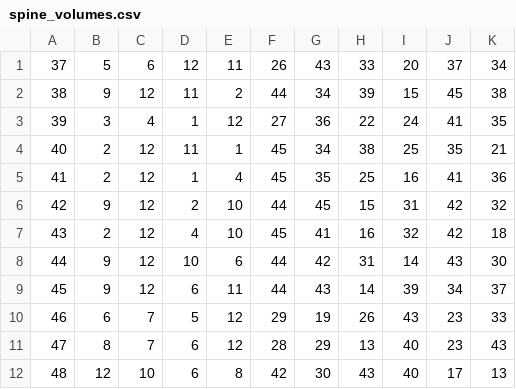
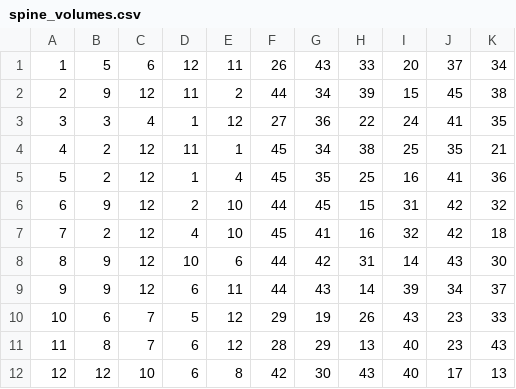
Before and after one commit to southseact-3d/fcd, a CSV file: src/Mod/Fem/test_files/ccx/spine_volumes.csv, drawn as a sheet.

```diff
--- a/src/Mod/Fem/test_files/ccx/spine_volumes.csv
+++ b/src/Mod/Fem/test_files/ccx/spine_volumes.csv
@@ -1,12 +1,12 @@
-37,5,6,12,11,26,43,33,20,37,34
-38,9,12,11,2,44,34,39,15,45,38
-39,3,4,1,12,27,36,22,24,41,35
-40,2,12,11,1,45,34,38,25,35,21
-41,2,12,1,4,45,35,25,16,41,36
-42,9,12,2,10,44,45,15,31,42,32
-43,2,12,4,10,45,41,16,32,42,18
-44,9,12,10,6,44,42,31,14,43,30
-45,9,12,6,11,44,43,14,39,34,37
-46,6,7,5,12,29,19,26,43,23,33
-47,8,7,6,12,28,29,13,40,23,43
-48,12,10,6,8,42,30,43,40,17,13
+1,5,6,12,11,26,43,33,20,37,34
+2,9,12,11,2,44,34,39,15,45,38
+3,3,4,1,12,27,36,22,24,41,35
+4,2,12,11,1,45,34,38,25,35,21
+5,2,12,1,4,45,35,25,16,41,36
+6,9,12,2,10,44,45,15,31,42,32
+7,2,12,4,10,45,41,16,32,42,18
+8,9,12,10,6,44,42,31,14,43,30
+9,9,12,6,11,44,43,14,39,34,37
+10,6,7,5,12,29,19,26,43,23,33
+11,8,7,6,12,28,29,13,40,23,43
+12,12,10,6,8,42,30,43,40,17,13
```
Also changed, not shown: src/Mod/Fem/test_files/ccx/mesh_volumes.csv, 3 other files.
